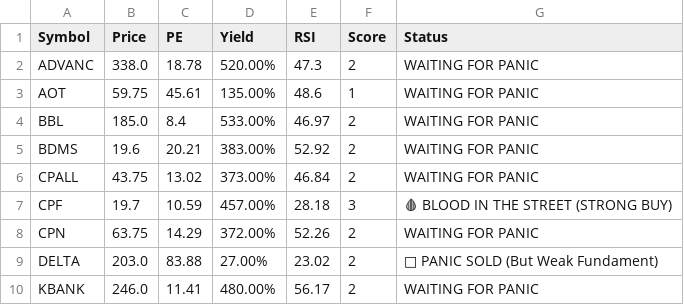
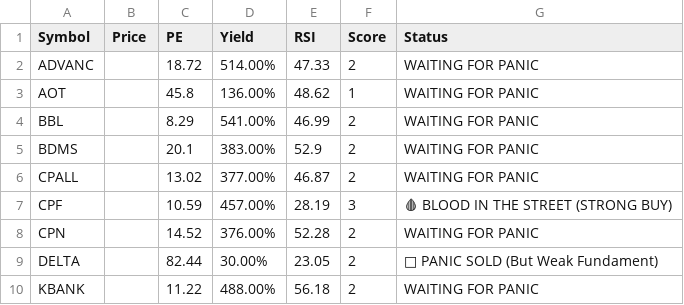
Before and after one commit to dcce-dccre/thai-stock-scanner, a CSV file: data.csv, drawn as a sheet; only a part is shown; the diff covers the shown part only.

```diff
--- a/data.csv
+++ b/data.csv
@@ -1,10 +1,10 @@
 Symbol,Price,PE,Yield,RSI,Score,Status
-ADVANC,338.0,18.78,520.00%,47.3,2,WAITING FOR PANIC
-AOT,59.75,45.61,135.00%,48.6,1,WAITING FOR PANIC
-BBL,185.0,8.4,533.00%,46.97,2,WAITING FOR PANIC
-BDMS,19.6,20.21,383.00%,52.92,2,WAITING FOR PANIC
-CPALL,43.75,13.02,373.00%,46.84,2,WAITING FOR PANIC
-CPF,19.7,10.59,457.00%,28.18,3,🩸 BLOOD IN THE STREET (STRONG BUY)
-CPN,63.75,14.29,372.00%,52.26,2,WAITING FOR PANIC
-DELTA,203.0,83.88,27.00%,23.02,2,🚨 PANIC SOLD (But Weak Fundament)
-KBANK,246.0,11.41,480.00%,56.17,2,WAITING FOR PANIC
+ADVANC,,18.72,514.00%,47.33,2,WAITING FOR PANIC
+AOT,,45.8,136.00%,48.62,1,WAITING FOR PANIC
+BBL,,8.29,541.00%,46.99,2,WAITING FOR PANIC
+BDMS,,20.1,383.00%,52.9,2,WAITING FOR PANIC
+CPALL,,13.02,377.00%,46.87,2,WAITING FOR PANIC
+CPF,,10.59,457.00%,28.19,3,🩸 BLOOD IN THE STREET (STRONG BUY)
+CPN,,14.52,376.00%,52.28,2,WAITING FOR PANIC
+DELTA,,82.44,30.00%,23.05,2,🚨 PANIC SOLD (But Weak Fundament)
+KBANK,,11.22,488.00%,56.18,2,WAITING FOR PANIC
```
Also changed, not shown: 24 edited cells elsewhere in this file.
